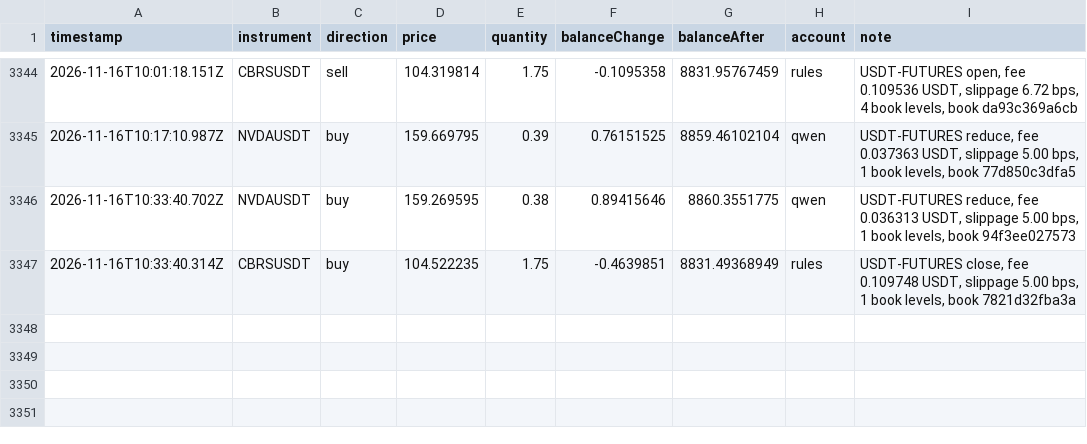
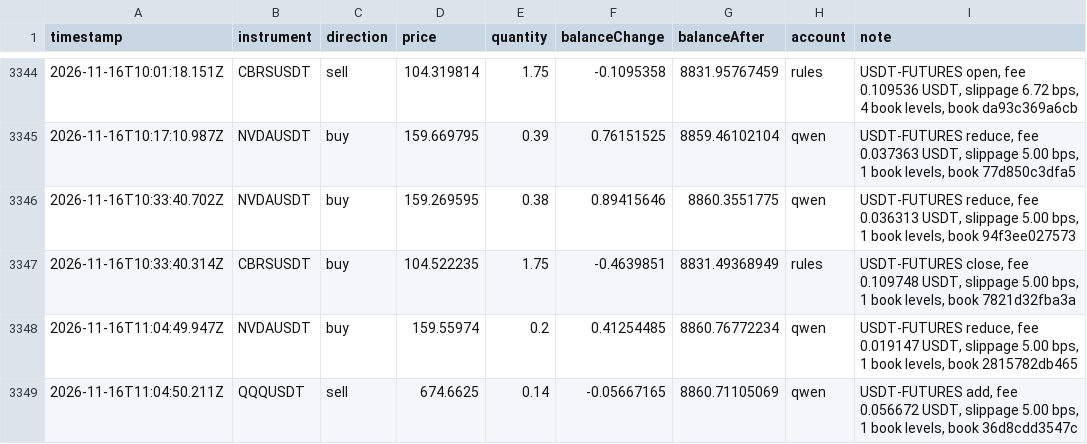
Before and after one commit to ramakrishnanhulk20/kaaval-record, a CSV file: kaaval/trades.csv, drawn as a sheet; only a part is shown, gaps mark what is left out; the diff names each change by its address in the sheet, - before the commit and + after, or states it on an @@ line.

Commit message:
record 2026-11-16T11:11Z: 53453 ledger entries, 3 reviews

```diff
--- a/kaaval/trades.csv
+++ b/kaaval/trades.csv
+row 3348: 2026-11-16T11:04:49.947Z | NVDAUSDT | buy | 159.55974 | 0.2 | 0.41254485 | 8860.76772234 | qwen | USDT-FUTURES reduce, fee 0.019147 USDT, slippage 5.00 bps, 1 book levels, book 2815782db465
+row 3349: 2026-11-16T11:04:50.211Z | QQQUSDT | sell | 674.6625 | 0.14 | -0.05667165 | 8860.71105069 | qwen | USDT-FUTURES add, fee 0.056672 USDT, slippage 5.00 bps, 1 book levels, book 36d8cdd3547c
```
Also changed, not shown: 5 other files.
